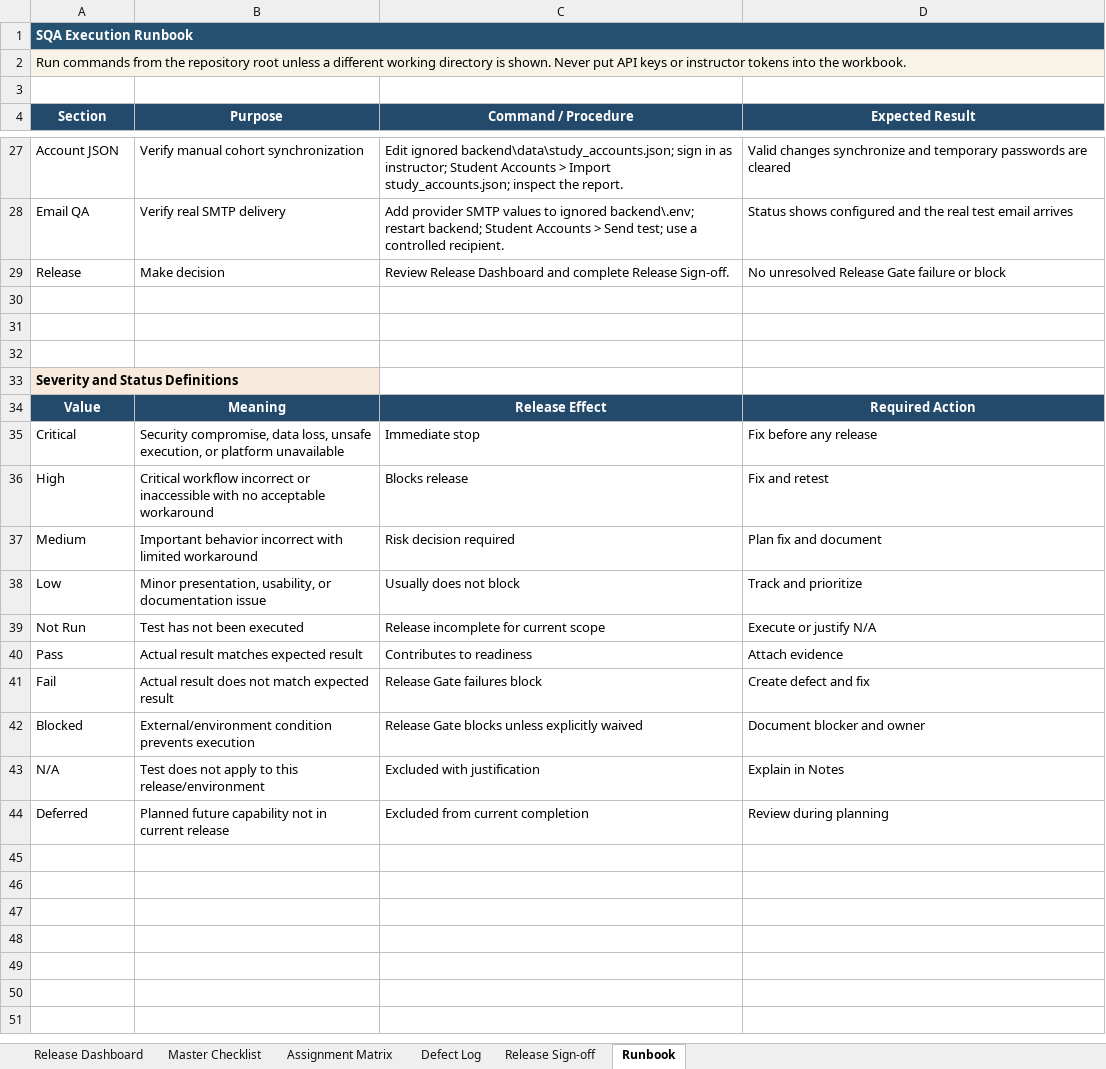
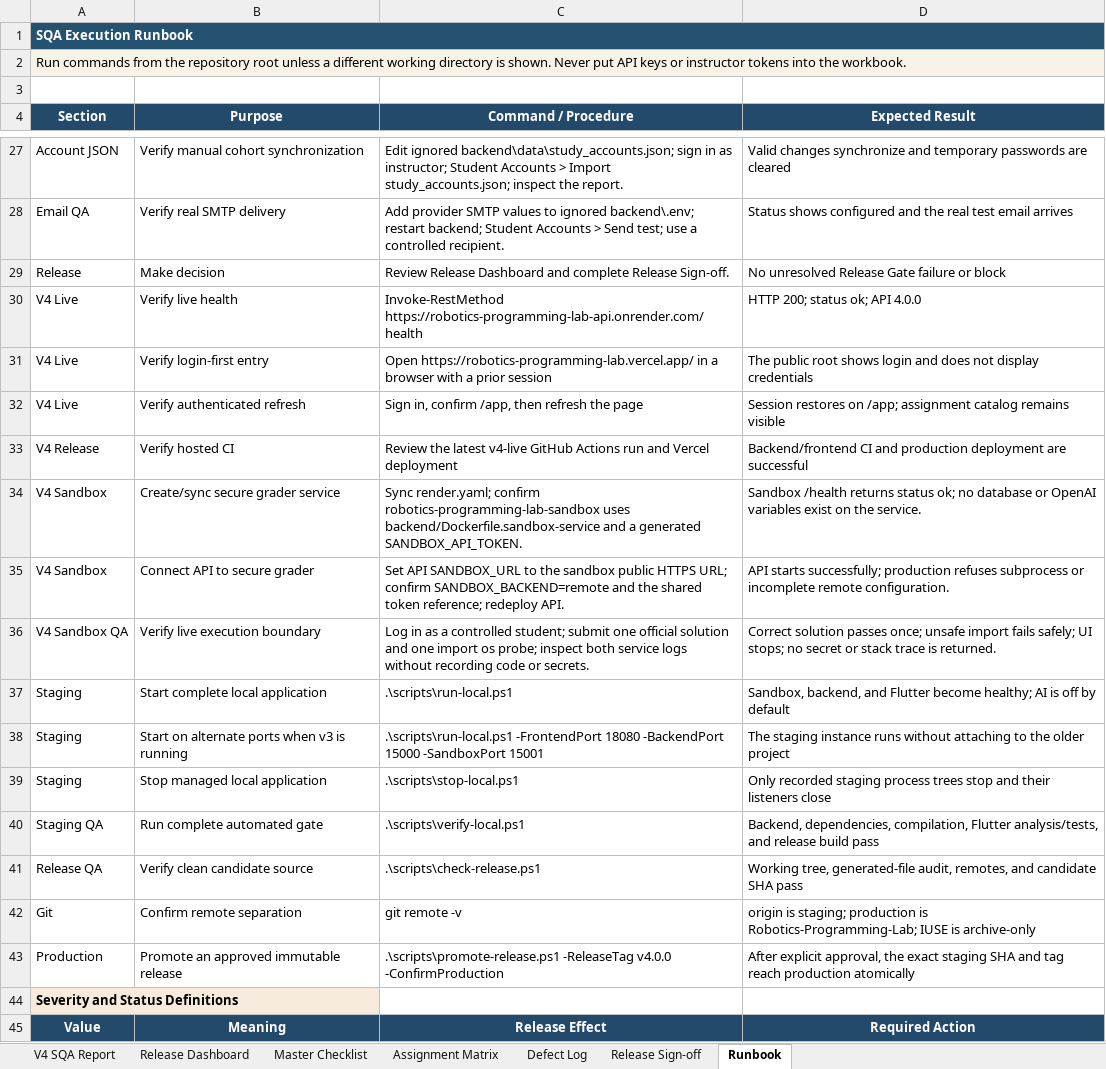
Before and after one commit to CS-Ponkoj/Robotics-Programming-Lab-Live, an Excel workbook: Robotics_Programming_Lab_Master_SQA_Checklist.xlsx, sheet Runbook, drawn as a sheet; only a part is shown, gaps mark what is left out; the shorter side is filled out with more unchanged rows; values as stored, in another font and other column widths than the file's, no borders; table styles not drawn; the diff names each change by its address in the sheet, - before the commit and + after, or states it on an @@ line.

Commit message:
establish secure v4 staging workflow

```diff
--- a/Robotics_Programming_Lab_Master_SQA_Checklist.xlsx (sheet Runbook)
+++ b/Robotics_Programming_Lab_Master_SQA_Checklist.xlsx (sheet Runbook)
+sheet tab: V4 SQA Report
-row 30: (empty)
+row 30: V4 Live | Verify live health | Invoke-RestMethod https://robotics-programming-lab-api.onrender.com/health | HTTP 200; status ok; API 4.0.0
-row 31: (empty)
+row 31: V4 Live | Verify login-first entry | Open https://robotics-programming-lab.vercel.app/ in a browser with a prior session | The public root shows login and does not display credentials
-row 32: (empty)
+row 32: V4 Live | Verify authenticated refresh | Sign in, confirm /app, then refresh the page | Session restores on /app; assignment catalog remains visible
+row 33: V4 Release | Verify hosted CI | Review the latest v4-live GitHub Actions run and Vercel deployment | Backend/frontend CI and production deployment are successful
+row 34: V4 Sandbox | Create/sync secure grader service | Sync render.yaml; confirm robotics-programming-lab-sandbox uses backend/Dockerfile.sandbox-service and a generated SANDBOX_API_TOKEN. | Sandbox /health returns status ok; no database or OpenAI variables exist on the service.
+row 35: V4 Sandbox | Connect API to secure grader | Set API SANDBOX_URL to the sandbox public HTTPS URL; confirm SANDBOX_BACKEND=remote and the shared token reference; redeploy API. | API starts successfully; production refuses subprocess or incomplete remote configuration.
+row 36: V4 Sandbox QA | Verify live execution boundary | Log in as a controlled student; submit one official solution and one import os probe; inspect both service logs without recording code or secrets. | Correct solution passes once; unsafe import fails safely; UI stops; no secret or stack trace is returned.
+row 37: Staging | Start complete local application | .\scripts\run-local.ps1 | Sandbox, backend, and Flutter become healthy; AI is off by default
+row 38: Staging | Start on alternate ports when v3 is running | .\scripts\run-local.ps1 -FrontendPort 18080 -BackendPort 15000 -SandboxPort 15001 | The staging instance runs without attaching to the older project
+row 39: Staging | Stop managed local application | .\scripts\stop-local.ps1 | Only recorded staging process trees stop and their listeners close
+row 40: Staging QA | Run complete automated gate | .\scripts\verify-local.ps1 | Backend, dependencies, compilation, Flutter analysis/tests, and release build pass
+row 41: Release QA | Verify clean candidate source | .\scripts\check-release.ps1 | Working tree, generated-file audit, remotes, and candidate SHA pass
+row 42: Git | Confirm remote separation | git remote -v | origin is staging; production is Robotics-Programming-Lab; IUSE is archive-only
+row 43: Production | Promote an approved immutable release | .\scripts\promote-release.ps1 -ReleaseTag v4.0.0 -ConfirmProduction | After explicit approval, the exact staging SHA and tag reach production atomically
```
Also changed, not shown: sheet Master Checklist, sheet Release Dashboard, sheet Assignment Matrix, sheet Release Sign-off, sheet Defect Log, 26 other files.
